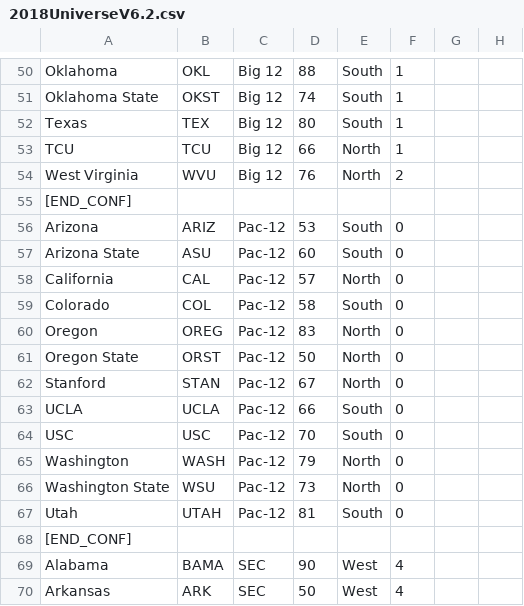
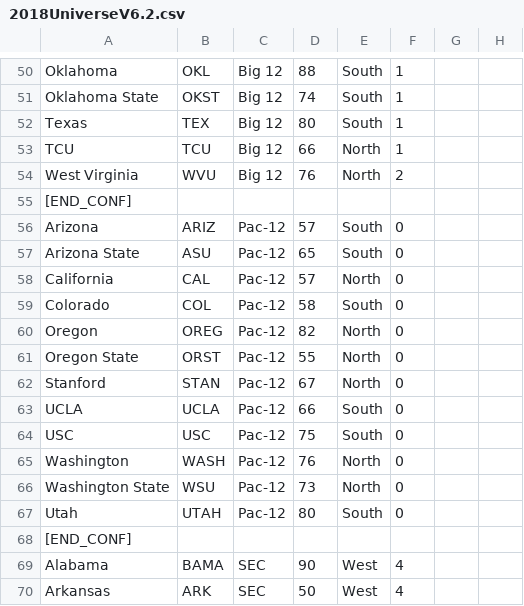
Before and after one commit to brad1323/CFB-Coach, a CSV file: Universe/2018UniverseV6.2.csv, drawn as a sheet; only a part is shown, gaps mark what is left out; the diff names each change by its address in the sheet, - before the commit and + after, or states it on an @@ line.

Commit message:
2018UniverseV6.2.csv 7

```diff
--- a/Universe/2018UniverseV6.2.csv
+++ b/Universe/2018UniverseV6.2.csv
-D56: 53
+D56: 57
-D57: 60
+D57: 65
-D60: 83
+D60: 82
-D61: 50
+D61: 55
-D64: 70
+D64: 75
-D65: 79
+D65: 76
-D67: 81
+D67: 80
```
